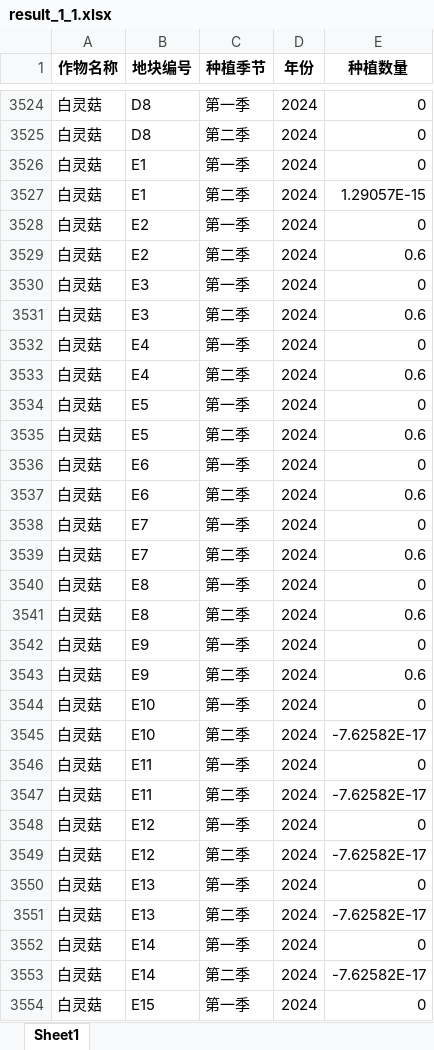
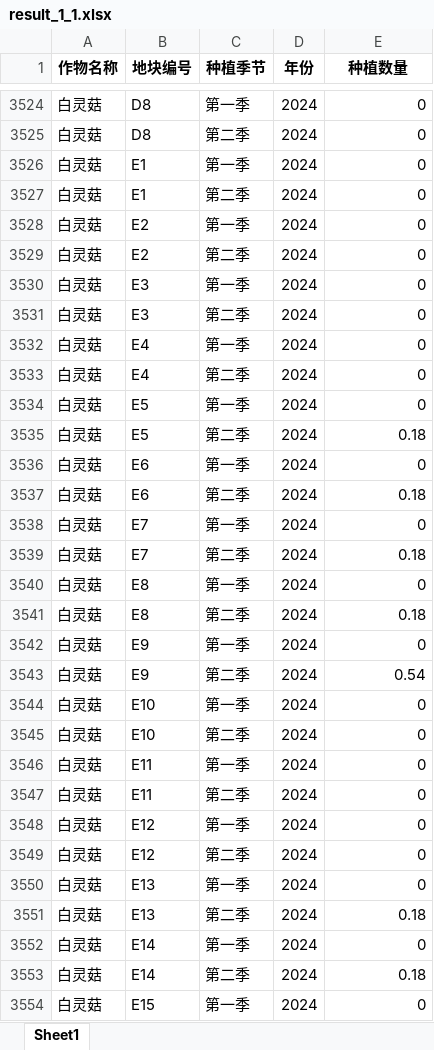
Before and after one commit to dywsy21/Maths_Modeling_2024, an Excel workbook: result_1_1.xlsx, sheet Sheet1, drawn as a sheet; only a part is shown, gaps mark what is left out; values as stored, in another font and other column widths than the file's, no borders; the diff covers the shown part only; the diff names each change by its address in the sheet, - before the commit and + after, or states it on an @@ line.

```diff
--- a/result_1_1.xlsx (sheet Sheet1)
+++ b/result_1_1.xlsx (sheet Sheet1)
-E3527 (种植数量): 1.29057E-15
+E3527 (种植数量): 0
-E3529 (种植数量): 0.6
+E3529 (种植数量): 0
-E3531 (种植数量): 0.6
+E3531 (种植数量): 0
-E3533 (种植数量): 0.6
+E3533 (种植数量): 0
-E3535 (种植数量): 0.6
+E3535 (种植数量): 0.18
-E3537 (种植数量): 0.6
+E3537 (种植数量): 0.18
-E3539 (种植数量): 0.6
+E3539 (种植数量): 0.18
-E3541 (种植数量): 0.6
+E3541 (种植数量): 0.18
-E3543 (种植数量): 0.6
+E3543 (种植数量): 0.54
-E3545 (种植数量): -7.62582E-17
+E3545 (种植数量): 0
-E3547 (种植数量): -7.62582E-17
+E3547 (种植数量): 0
-E3549 (种植数量): -7.62582E-17
+E3549 (种植数量): 0
-E3551 (种植数量): -7.62582E-17
+E3551 (种植数量): 0.18
-E3553 (种植数量): -7.62582E-17
+E3553 (种植数量): 0.18
```
Also changed, not shown: 1059 edited cells elsewhere in this sheet, result_1_2.xlsx, 5 other files.
